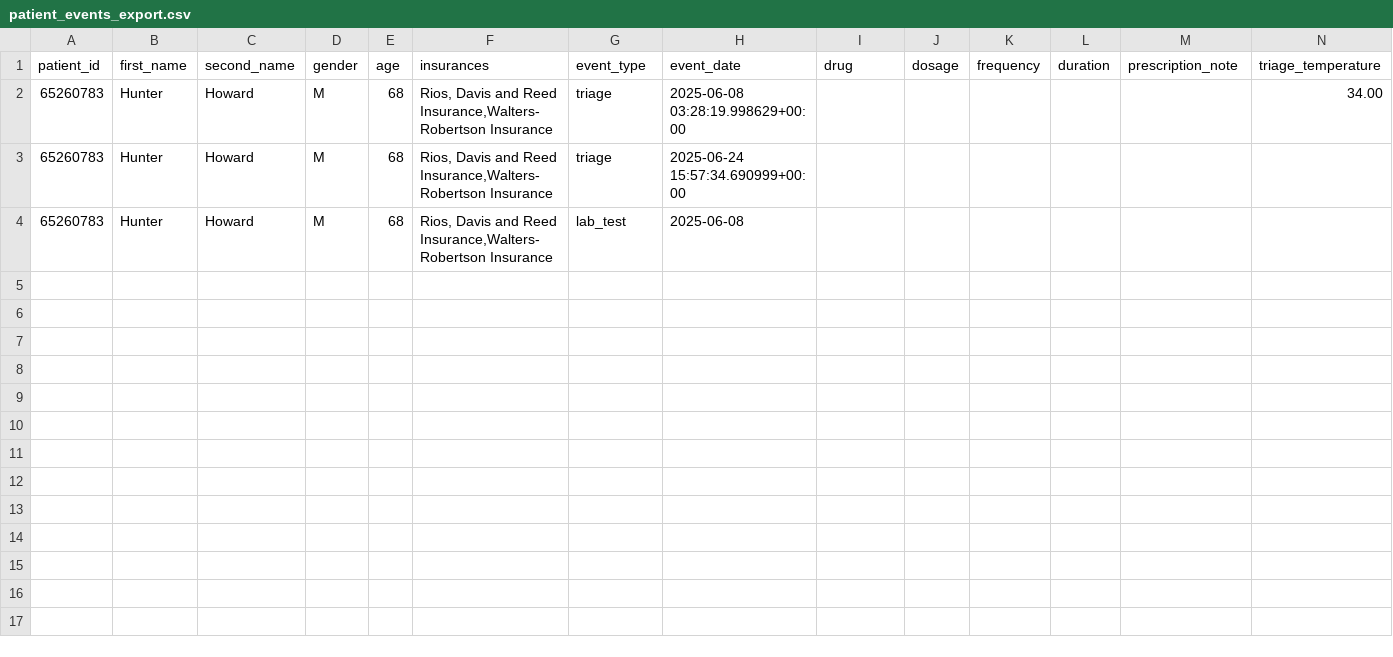
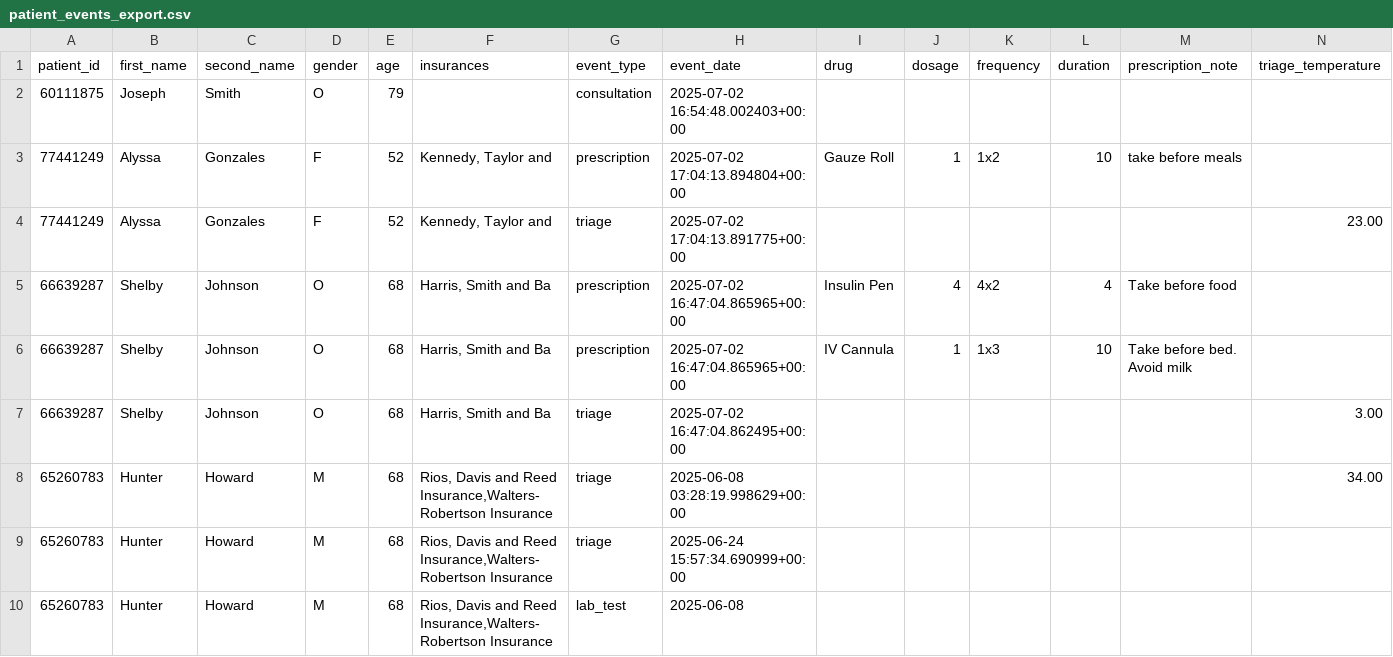
Before and after one commit to mosesmbadi/easymed, a CSV file: tmp/patient_events_export.csv, drawn as a sheet; only a part is shown; rows hold the shown columns only; the diff names each change by its address in the sheet, - before the commit and + after, or states it on an @@ line.

```diff
--- a/tmp/patient_events_export.csv
+++ b/tmp/patient_events_export.csv
+row 2: 60111875 | Joseph | Smith | O | 79 |  | consultation | 2025-07-02 16:54:48.002403+00:00
+row 3: 77441249 | Alyssa | Gonzales | F | 52 | Kennedy, Taylor and | prescription | 2025-07-02 17:04:13.894804+00:00 | Gauze Roll | 1 | 1x2 | 10 | take before meals
+row 4: 77441249 | Alyssa | Gonzales | F | 52 | Kennedy, Taylor and | triage | 2025-07-02 17:04:13.891775+00:00 |  |  |  |  |  | 23.00
+row 5: 66639287 | Shelby | Johnson | O | 68 | Harris, Smith and Ba | prescription | 2025-07-02 16:47:04.865965+00:00 | Insulin Pen | 4 | 4x2 | 4 | Take before food
+row 6: 66639287 | Shelby | Johnson | O | 68 | Harris, Smith and Ba | prescription | 2025-07-02 16:47:04.865965+00:00 | IV Cannula | 1 | 1x3 | 10 | Take before bed. Avoid milk
+row 7: 66639287 | Shelby | Johnson | O | 68 | Harris, Smith and Ba | triage | 2025-07-02 16:47:04.862495+00:00 |  |  |  |  |  | 3.00
```
Also changed, not shown: 11 other files.
